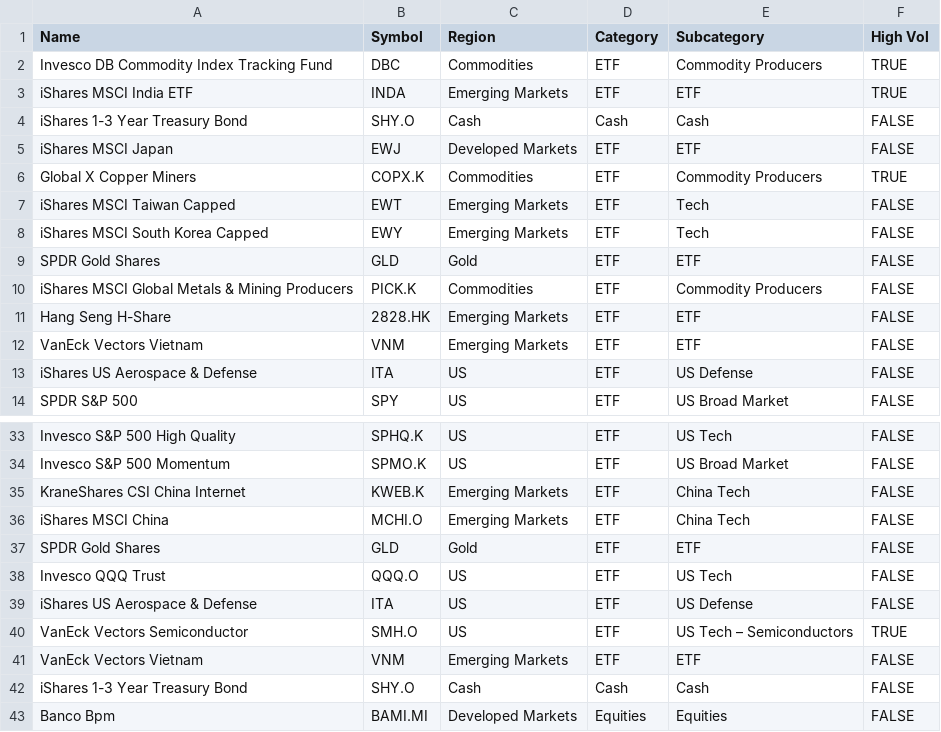
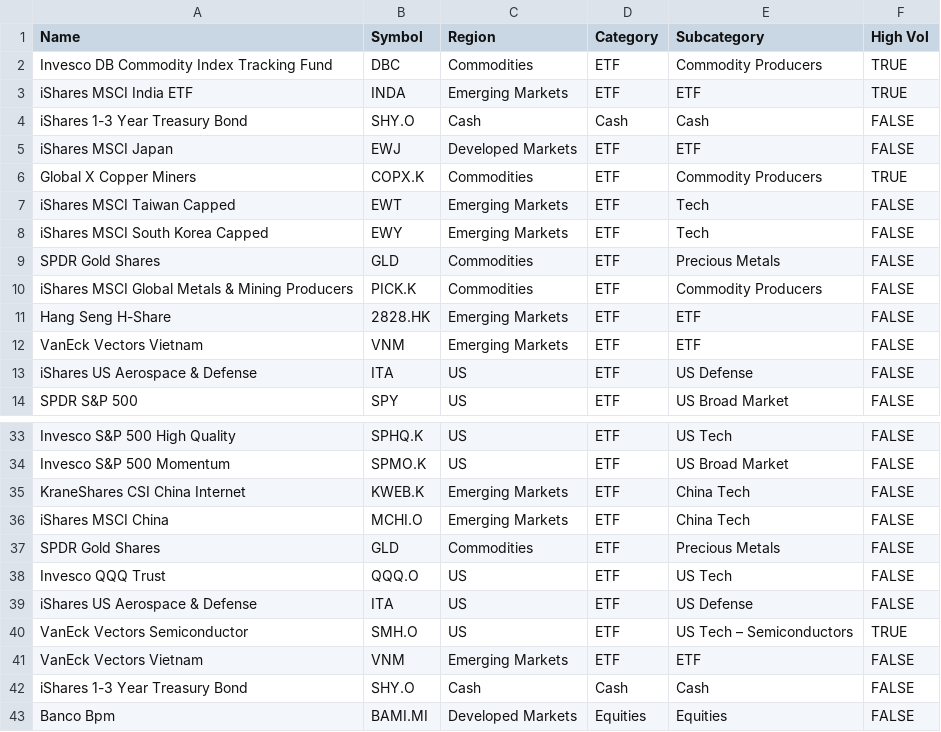
Before and after one commit to jermaine-f1/mom-fw, a CSV file: mapping.csv, drawn as a sheet; only a part is shown, gaps mark what is left out.

```diff
--- a/mapping.csv
+++ b/mapping.csv
@@ -8,3 +8,3 @@ iShares MSCI Taiwan Capped,EWT,Emerging Markets,ETF,Tech,FALSE
 iShares MSCI South Korea Capped,EWY,Emerging Markets,ETF,Tech,FALSE
-SPDR Gold Shares,GLD,Gold,ETF,ETF,FALSE
+SPDR Gold Shares,GLD,Commodities,ETF,Precious Metals,FALSE
 iShares MSCI Global Metals & Mining Producers,PICK.K,Commodities,ETF,Commodity Producers,FALSE
@@ -36,3 +36,3 @@ KraneShares CSI China Internet,KWEB.K,Emerging Markets,ETF,China Tech,FALSE
 iShares MSCI China,MCHI.O,Emerging Markets,ETF,China Tech,FALSE
-SPDR Gold Shares,GLD,Gold,ETF,ETF,FALSE
+SPDR Gold Shares,GLD,Commodities,ETF,Precious Metals,FALSE
 Invesco QQQ Trust,QQQ.O,US,ETF,US Tech,FALSE
```
